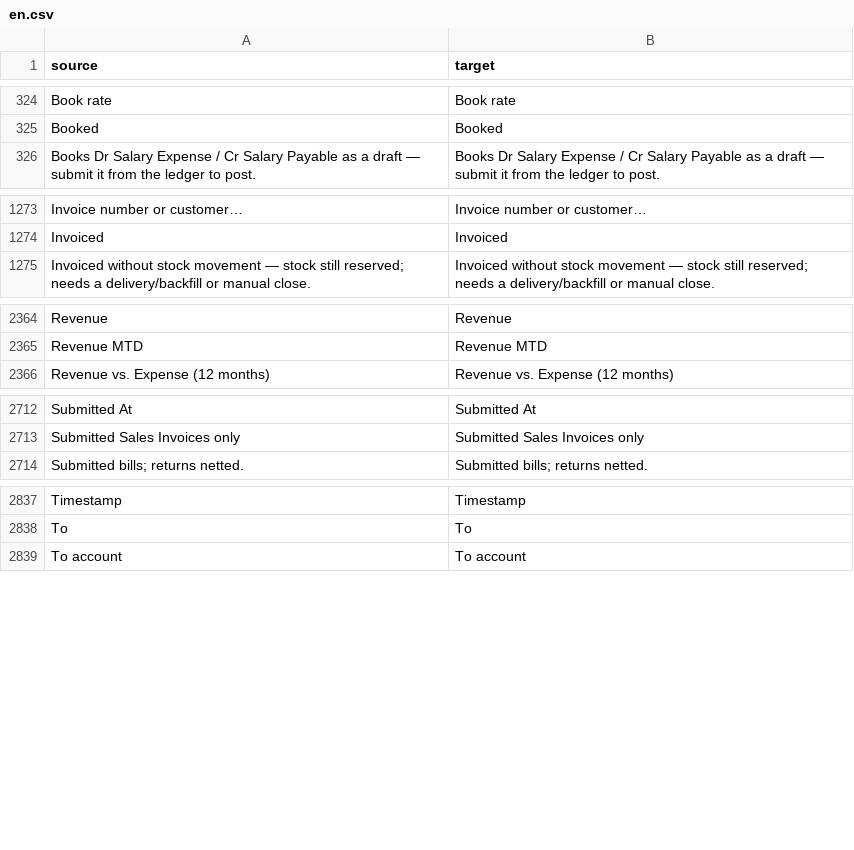
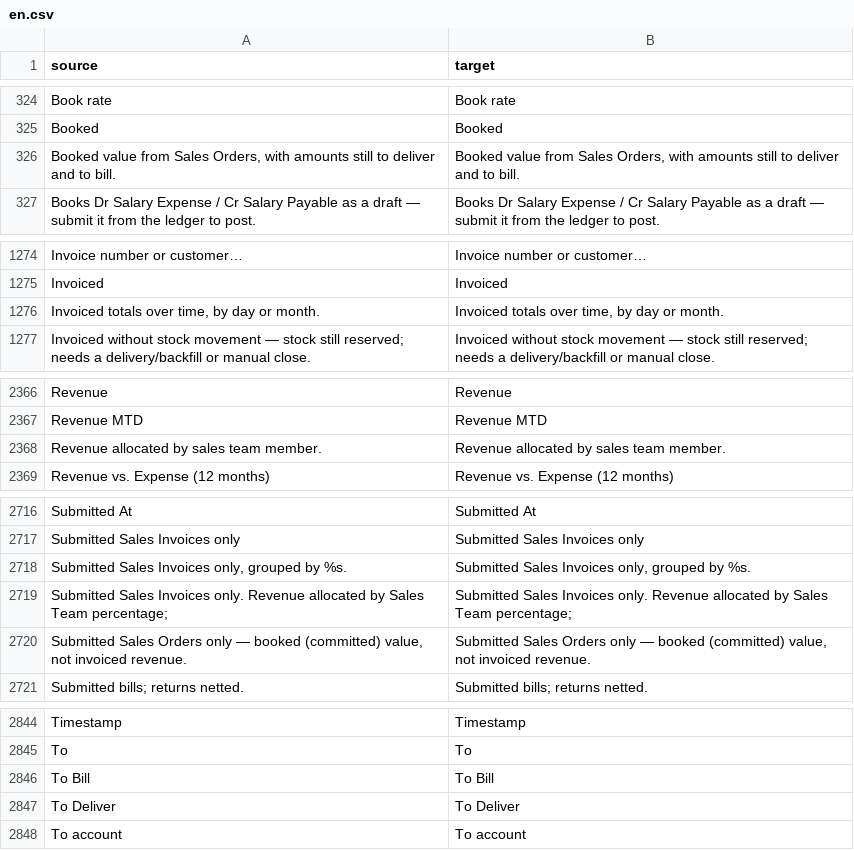
Before and after one commit to zvictory/stabler, a CSV file: stabler/translations/en.csv, drawn as a sheet; only a part is shown, gaps mark what is left out; the diff covers the shown part only; the diff names each change by its address in the sheet, - before the commit and + after, or states it on an @@ line.

```diff
--- a/stabler/translations/en.csv
+++ b/stabler/translations/en.csv
+row 326: Booked value from Sales Orders, with amounts still to deliver and to bill. | Booked value from Sales Orders, with amounts still to deliver and to bill.
+row 1276: Invoiced totals over time, by day or month. | Invoiced totals over time, by day or month.
+row 2368: Revenue allocated by sales team member. | Revenue allocated by sales team member.
+row 2718: Submitted Sales Invoices only, grouped by %s. | Submitted Sales Invoices only, grouped by %s.
+row 2719: Submitted Sales Invoices only. Revenue allocated by Sales Team percentage; | Submitted Sales Invoices only. Revenue allocated by Sales Team percentage;
+row 2720: Submitted Sales Orders only — booked (committed) value, not invoiced revenue. | Submitted Sales Orders only — booked (committed) value, not invoiced revenue.
+row 2846: To Bill | To Bill
+row 2847: To Deliver | To Deliver
```
Also changed, not shown: 3 added rows and 2 moved rows elsewhere in this file, stabler/translations/ru.csv, stabler/translations/tr.csv, 2 other files.
